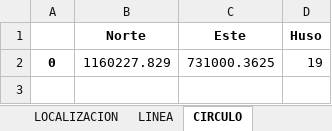
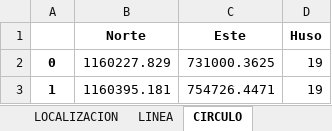
Before and after one commit to metantonio/map-draw, an Excel workbook: resultsUTM.xlsx, sheet CIRCULO, drawn as a sheet; values as stored, in another font and other column widths than the file's, no borders; the diff names each change by its address in the sheet, - before the commit and + after, or states it on an @@ line.

```diff
--- a/resultsUTM.xlsx (sheet CIRCULO)
+++ b/resultsUTM.xlsx (sheet CIRCULO)
+row 3: 1 | 1160395.181 | 754726.4471 | 19
```
Also changed, not shown: sheet P_DIST_ANG_UTM, sheet P_DIST_ANG_G, sheet LINEA, sheet LOCALIZACION, 3 other files.
